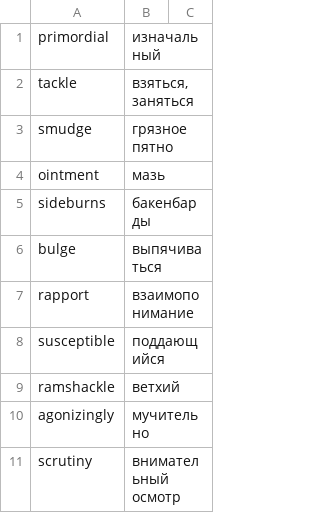
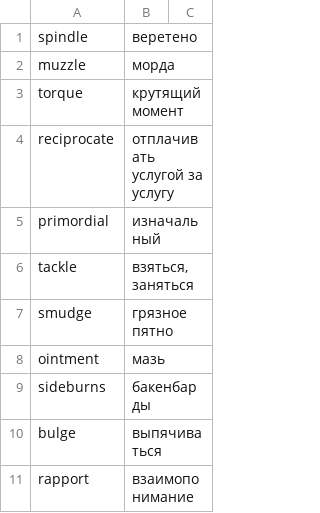
Before and after one commit to koryuun/wordpairs, a CSV file: decks/words/deck.csv, drawn as a sheet; only a part is shown; the shorter side is filled out with more unchanged rows; the diff names each change by its address in the sheet, - before the commit and + after, or states it on an @@ line.

```diff
--- a/decks/words/deck.csv
+++ b/decks/words/deck.csv
+row 1: spindle | веретено
+row 2: muzzle | морда
+row 3: torque | крутящий момент
+row 4: reciprocate | отплачивать услугой за услугу
```
Also changed, not shown: decks/sanat/deck.csv, 9 other files.
